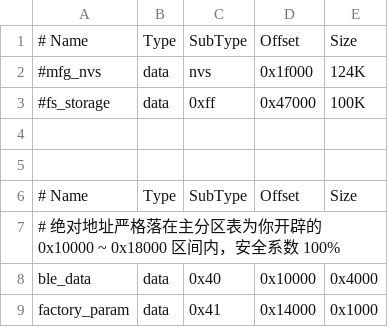
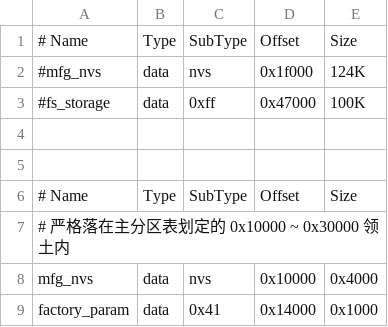
Before and after one commit to espressif/esp-at, a CSV file: module_config/module_esp32c2-2mb-no-ota-g2/at_customize.csv, drawn as a sheet.

```diff
--- a/module_config/module_esp32c2-2mb-no-ota-g2/at_customize.csv
+++ b/module_config/module_esp32c2-2mb-no-ota-g2/at_customize.csv
@@ -6,4 +6,4 @@
 # Name,          Type,    SubType,  Offset,    Size
-# 绝对地址严格落在主分区表为你开辟的 0x10000 ~ 0x18000 区间内，安全系数 100%
-ble_data,        data,    0x40,     0x10000,   0x4000
+# 严格落在主分区表划定的 0x10000 ~ 0x30000 领土内
+mfg_nvs,         data,    nvs,      0x10000,   0x4000
 factory_param,   data,    0x41,     0x14000,   0x1000
```
Also changed, not shown: module_config/module_esp32c2-2mb-no-ota-g2/partitions_at.csv.
